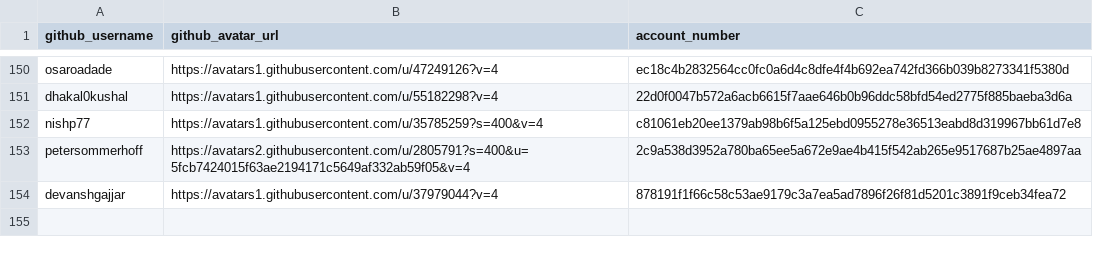
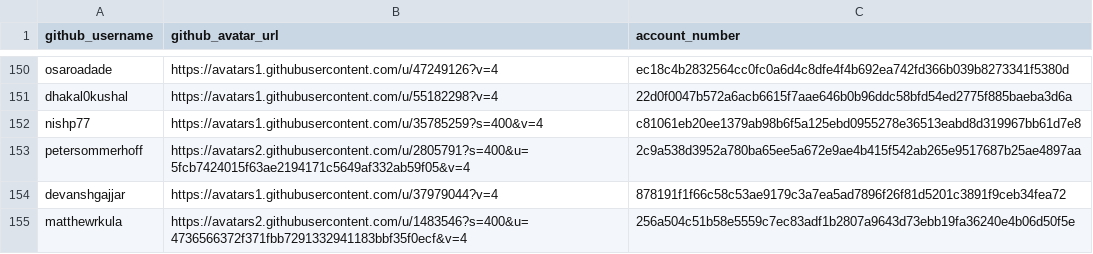
Before and after one commit to buckyroberts/Payment-Processor, a CSV file: csvs/contributors.csv, drawn as a sheet; only a part is shown, gaps mark what is left out.

```diff
--- a/csvs/contributors.csv
+++ b/csvs/contributors.csv
@@ -154 +154,2 @@ petersommerhoff,https://avatars2.githubusercontent.com/u/2805791?s=400&u=5fcb742
 devanshgajjar,https://avatars1.githubusercontent.com/u/37979044?v=4,878191f1f66c58c53ae9179c3a7ea5ad7896f26f81d5201c3891f9ceb34fea72
+matthewrkula,https://avatars2.githubusercontent.com/u/1483546?s=400&u=4736566372f371fbb7291332941183bbf35f0ecf&v=4,256a504c51b58e5559c7ec83adf1b2807a9643d73ebb19fa36240e4b06d50f5e
```
Also changed, not shown: csvs/tasks.csv.
